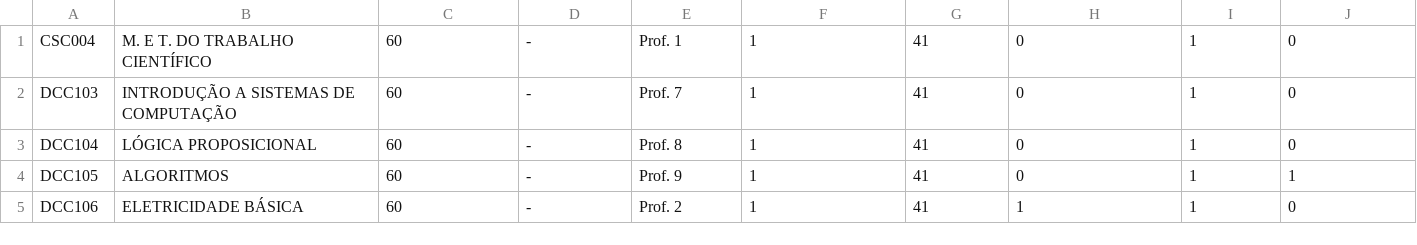
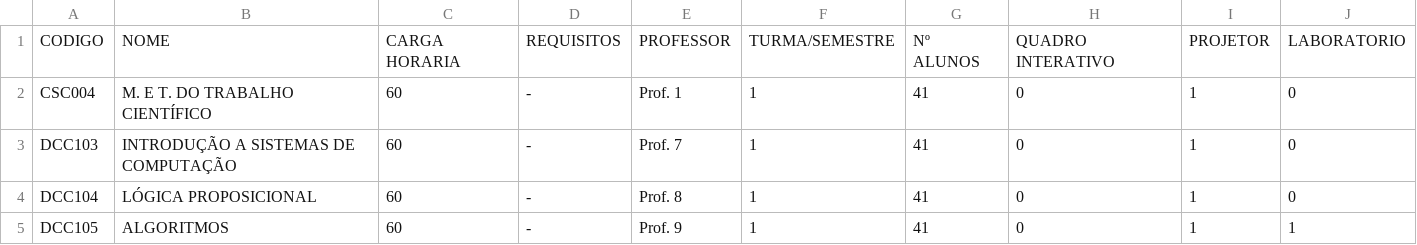
Before and after one commit to hermino/coloracao-grafos, a CSV file: Coloração/disciplinas.csv, drawn as a sheet; only a part is shown; the shorter side is filled out with more unchanged rows; the diff names each change by its address in the sheet, - before the commit and + after, or states it on an @@ line.

Commit message:
update disciplinas

```diff
--- a/Coloração/disciplinas.csv
+++ b/Coloração/disciplinas.csv
+row 1: CODIGO | NOME | CARGA HORARIA | REQUISITOS | PROFESSOR | TURMA/SEMESTRE | Nº ALUNOS | QUADRO INTERATIVO | PROJETOR | LABORATORIO
```
